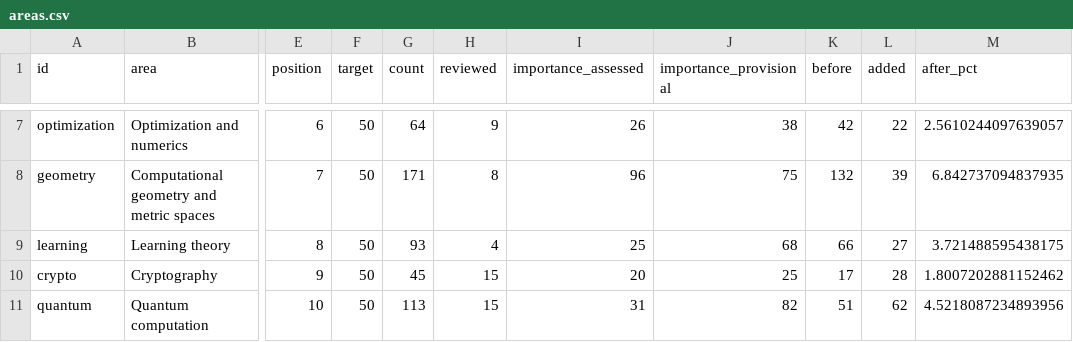
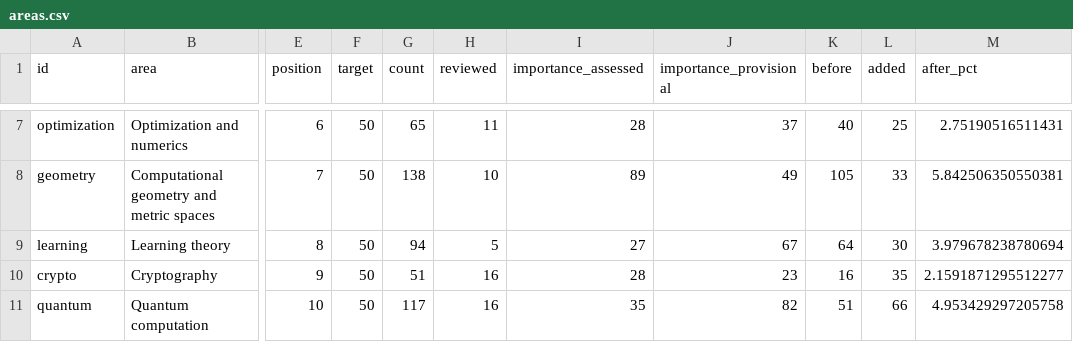
Before and after one commit to vaclavrozhon/atlas, a CSV file: areas.csv, drawn as a sheet; only a part is shown, gaps mark what is left out; the diff covers the shown part only; the diff names each change by its address in the sheet, - before the commit and + after, or states it on an @@ line.

```diff
--- a/areas.csv
+++ b/areas.csv
-G7 (count): 64
+G7 (count): 65
-H7 (reviewed): 9
+H7 (reviewed): 11
-I7 (importance_assessed): 26
+I7 (importance_assessed): 28
-J7 (importance_provisional): 38
+J7 (importance_provisional): 37
-K7 (before): 42
+K7 (before): 40
-L7 (added): 22
+L7 (added): 25
-M7 (after_pct): 2.5610244097639057
+M7 (after_pct): 2.75190516511431
-G8 (count): 171
+G8 (count): 138
-H8 (reviewed): 8
+H8 (reviewed): 10
-I8 (importance_assessed): 96
+I8 (importance_assessed): 89
-J8 (importance_provisional): 75
+J8 (importance_provisional): 49
-K8 (before): 132
+K8 (before): 105
-L8 (added): 39
+L8 (added): 33
-M8 (after_pct): 6.842737094837935
+M8 (after_pct): 5.842506350550381
-G9 (count): 93
+G9 (count): 94
-H9 (reviewed): 4
+H9 (reviewed): 5
-I9 (importance_assessed): 25
+I9 (importance_assessed): 27
-J9 (importance_provisional): 68
+J9 (importance_provisional): 67
-K9 (before): 66
+K9 (before): 64
-L9 (added): 27
+L9 (added): 30
-M9 (after_pct): 3.721488595438175
+M9 (after_pct): 3.979678238780694
-G10 (count): 45
+G10 (count): 51
-H10:H11 (reviewed): 15
+H10:H11 (reviewed): 16
-I10 (importance_assessed): 20
+I10 (importance_assessed): 28
-J10 (importance_provisional): 25
+J10 (importance_provisional): 23
-K10 (before): 17
+K10 (before): 16
-L10 (added): 28
+L10 (added): 35
-M10 (after_pct): 1.8007202881152462
+M10 (after_pct): 2.1591871295512277
-G11 (count): 113
+G11 (count): 117
-I11 (importance_assessed): 31
+I11 (importance_assessed): 35
-L11 (added): 62
+L11 (added): 66
-M11 (after_pct): 4.5218087234893956
+M11 (after_pct): 4.953429297205758
```
Also changed, not shown: 163 edited cells elsewhere in this file, textbook-additions.csv, 17 other files.
